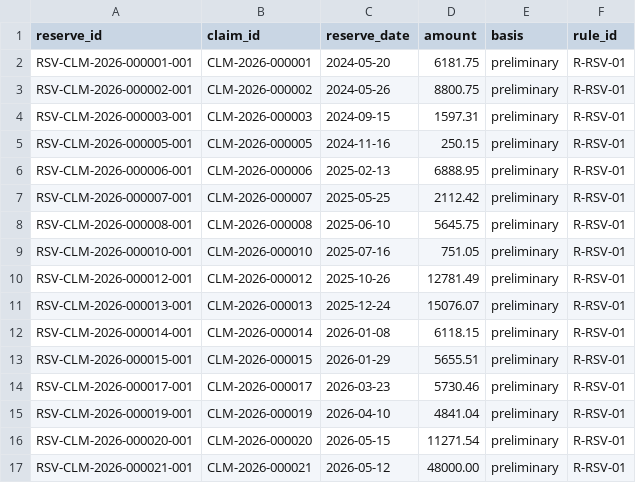
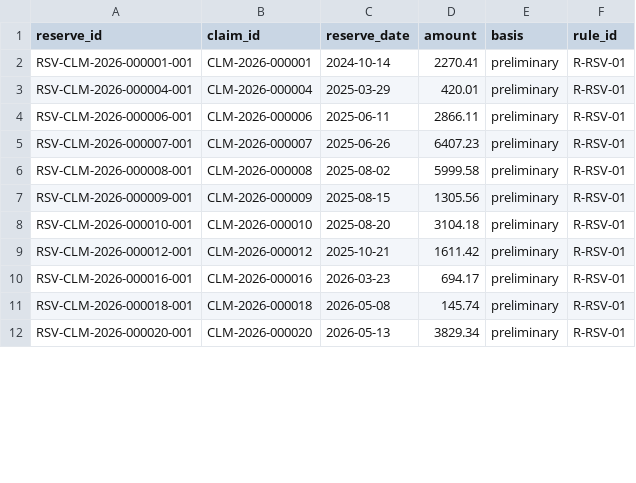
Before and after one commit to hiox2004/YottaFlex-ASG, a CSV file: output/starter/csv/reserve.csv, drawn as a sheet; only a part is shown; the diff covers the shown part only.

```diff
--- a/output/starter/csv/reserve.csv
+++ b/output/starter/csv/reserve.csv
@@ -1,17 +1,12 @@
 reserve_id,claim_id,reserve_date,amount,basis,rule_id
-RSV-CLM-2026-000001-001,CLM-2026-000001,2024-05-20,6181.75,preliminary,R-RSV-01
-RSV-CLM-2026-000002-001,CLM-2026-000002,2024-05-26,8800.75,preliminary,R-RSV-01
-RSV-CLM-2026-000003-001,CLM-2026-000003,2024-09-15,1597.31,preliminary,R-RSV-01
-RSV-CLM-2026-000005-001,CLM-2026-000005,2024-11-16,250.15,preliminary,R-RSV-01
-RSV-CLM-2026-000006-001,CLM-2026-000006,2025-02-13,6888.95,preliminary,R-RSV-01
-RSV-CLM-2026-000007-001,CLM-2026-000007,2025-05-25,2112.42,preliminary,R-RSV-01
-RSV-CLM-2026-000008-001,CLM-2026-000008,2025-06-10,5645.75,preliminary,R-RSV-01
-RSV-CLM-2026-000010-001,CLM-2026-000010,2025-07-16,751.05,preliminary,R-RSV-01
-RSV-CLM-2026-000012-001,CLM-2026-000012,2025-10-26,12781.49,preliminary,R-RSV-01
-RSV-CLM-2026-000013-001,CLM-2026-000013,2025-12-24,15076.07,preliminary,R-RSV-01
-RSV-CLM-2026-000014-001,CLM-2026-000014,2026-01-08,6118.15,preliminary,R-RSV-01
-RSV-CLM-2026-000015-001,CLM-2026-000015,2026-01-29,5655.51,preliminary,R-RSV-01
-RSV-CLM-2026-000017-001,CLM-2026-000017,2026-03-23,5730.46,preliminary,R-RSV-01
-RSV-CLM-2026-000019-001,CLM-2026-000019,2026-04-10,4841.04,preliminary,R-RSV-01
-RSV-CLM-2026-000020-001,CLM-2026-000020,2026-05-15,11271.54,preliminary,R-RSV-01
-RSV-CLM-2026-000021-001,CLM-2026-000021,2026-05-12,48000.00,preliminary,R-RSV-01
+RSV-CLM-2026-000001-001,CLM-2026-000001,2024-10-14,2270.41,preliminary,R-RSV-01
+RSV-CLM-2026-000004-001,CLM-2026-000004,2025-03-29,420.01,preliminary,R-RSV-01
+RSV-CLM-2026-000006-001,CLM-2026-000006,2025-06-11,2866.11,preliminary,R-RSV-01
+RSV-CLM-2026-000007-001,CLM-2026-000007,2025-06-26,6407.23,preliminary,R-RSV-01
+RSV-CLM-2026-000008-001,CLM-2026-000008,2025-08-02,5999.58,preliminary,R-RSV-01
+RSV-CLM-2026-000009-001,CLM-2026-000009,2025-08-15,1305.56,preliminary,R-RSV-01
+RSV-CLM-2026-000010-001,CLM-2026-000010,2025-08-20,3104.18,preliminary,R-RSV-01
+RSV-CLM-2026-000012-001,CLM-2026-000012,2025-10-21,1611.42,preliminary,R-RSV-01
+RSV-CLM-2026-000016-001,CLM-2026-000016,2026-03-23,694.17,preliminary,R-RSV-01
+RSV-CLM-2026-000018-001,CLM-2026-000018,2026-05-08,145.74,preliminary,R-RSV-01
+RSV-CLM-2026-000020-001,CLM-2026-000020,2026-05-13,3829.34,preliminary,R-RSV-01
```
Also changed, not shown: 1 added row, 1 removed row and 38 edited cells elsewhere in this file, output/starter/csv/claim_item.csv, output/starter/csv/claim_status_history.csv, 56 other files.
